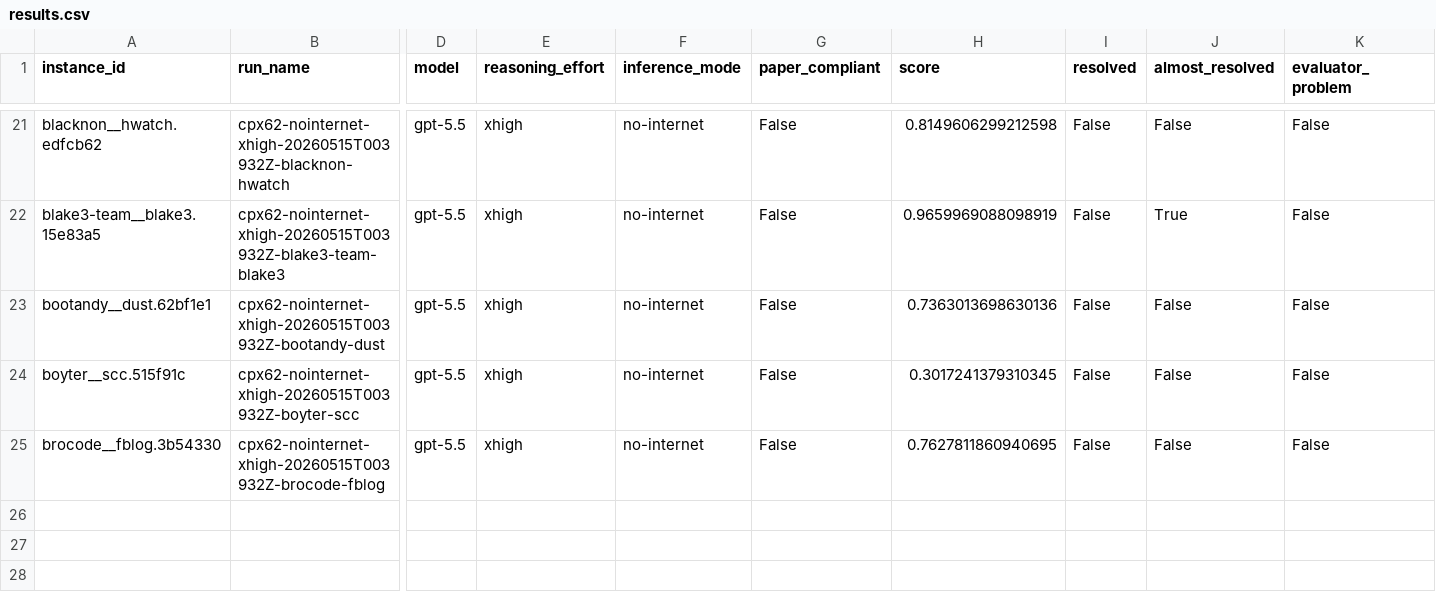
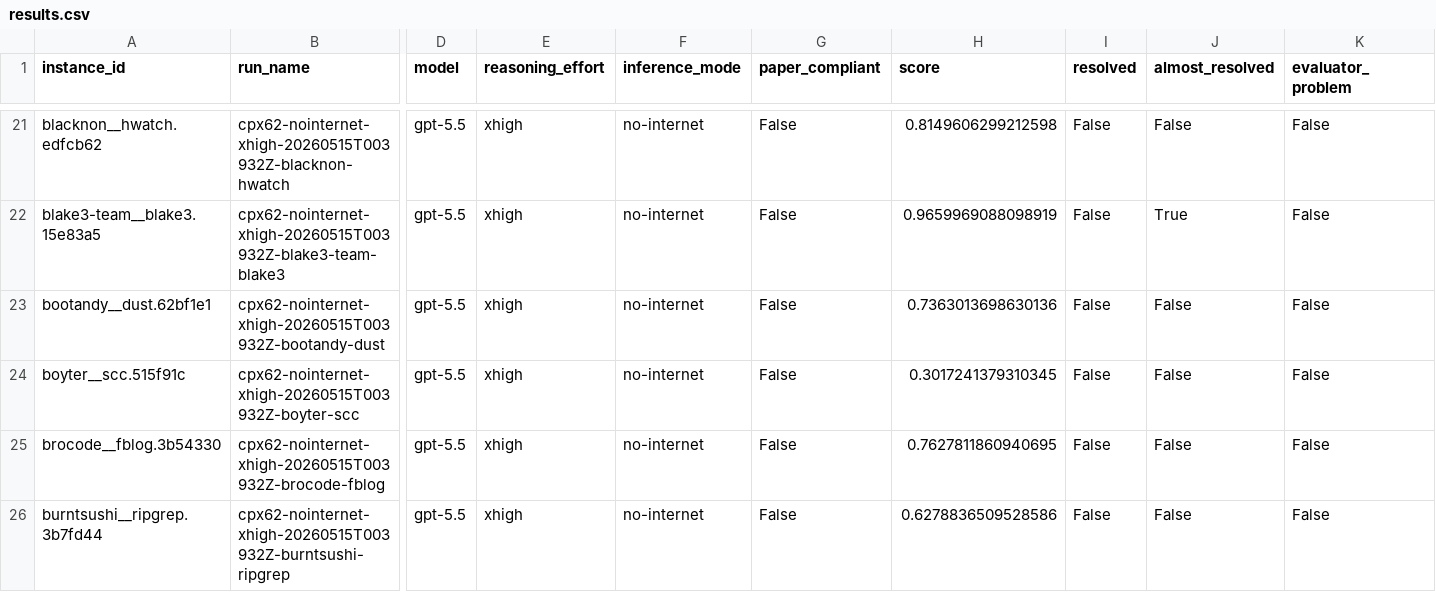
Before and after one commit to Muhtasham/programbench-goal, a CSV file: docs/data/results.csv, drawn as a sheet; only a part is shown, gaps mark what is left out; rows hold the shown columns only; the diff names each change by its address in the sheet, - before the commit and + after, or states it on an @@ line.

```diff
--- a/docs/data/results.csv
+++ b/docs/data/results.csv
+row 26: burntsushi__ripgrep.3b7fd44 | cpx62-nointernet-xhigh-20260515T003932Z-burntsushi-ripgrep | gpt-5.5 | xhigh | no-internet | False | 0.6278836509528586 | False | False | False
```
Also changed, not shown: 56 other files.
